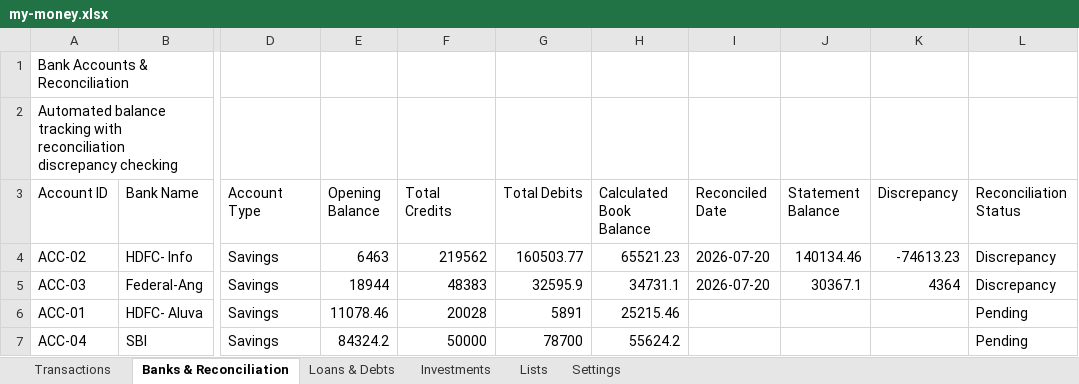
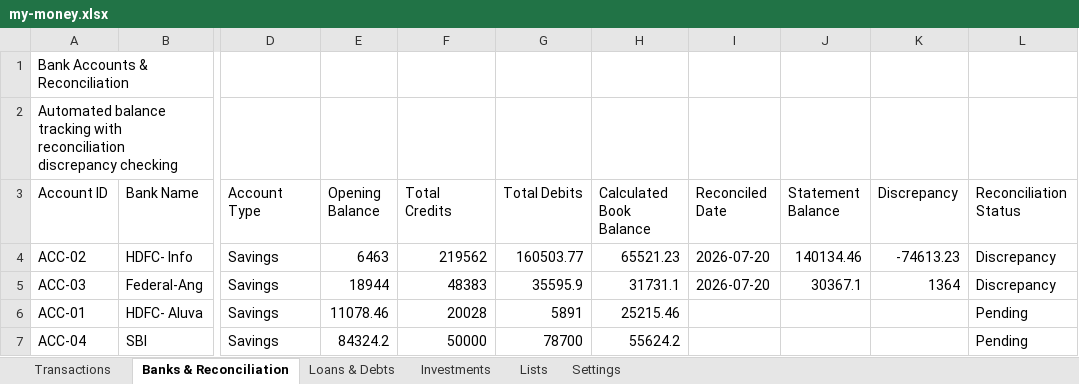
Before and after one commit to SanjoPoly/MyLedger, an Excel workbook: my-money.xlsx, sheet Banks & Reconciliation, drawn as a sheet; only a part is shown, gaps mark what is left out; values as stored, in another font and other column widths than the file's, no borders; the diff names each change by its address in the sheet, - before the commit and + after, or states it on an @@ line.

```diff
--- a/my-money.xlsx (sheet Banks & Reconciliation)
+++ b/my-money.xlsx (sheet Banks & Reconciliation)
-G5 (Total Debits): 32595.9
+G5 (Total Debits): 35595.9
-H5 (Calculated Book Balance): 34731.1
+H5 (Calculated Book Balance): 31731.1
-K5 (Discrepancy): 4364
+K5 (Discrepancy): 1364
```
Also changed, not shown: sheet Transactions.
